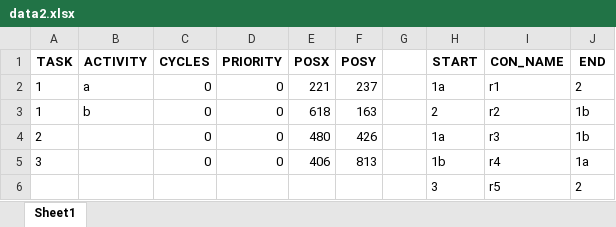
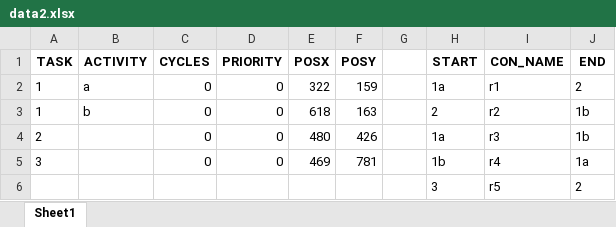
Before and after one commit to marvin297/Flowchart-RealtimeSystems, an Excel workbook: data2.xlsx, sheet Sheet1, drawn as a sheet; values as stored, in another font and other column widths than the file's, no borders; the diff names each change by its address in the sheet, - before the commit and + after, or states it on an @@ line.

```diff
--- a/data2.xlsx (sheet Sheet1)
+++ b/data2.xlsx (sheet Sheet1)
-E2 (POSX): 221
+E2 (POSX): 322
-F2 (POSY): 237
+F2 (POSY): 159
-E5 (POSX): 406
+E5 (POSX): 469
-F5 (POSY): 813
+F5 (POSY): 781
```
Also changed, not shown: 5 other files.
